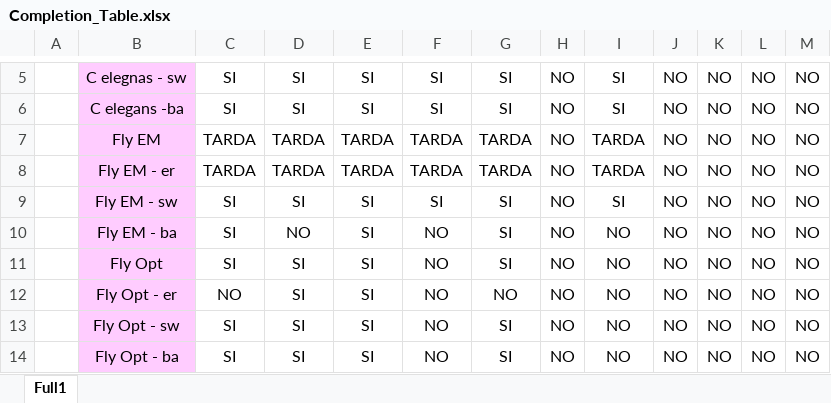
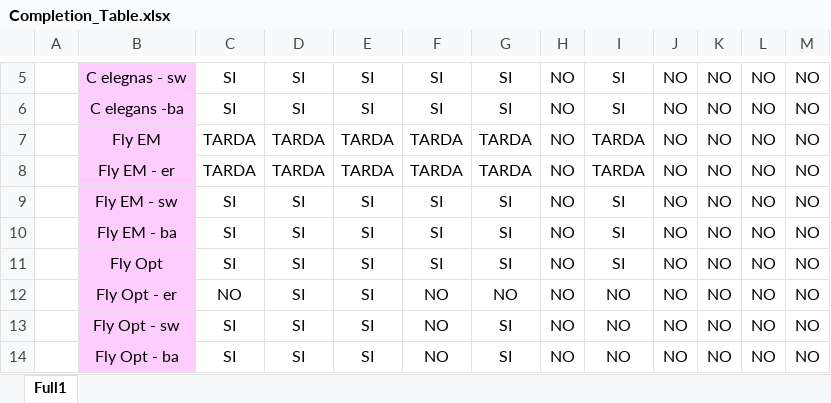
Before and after one commit to lmanubens/BNO, an Excel workbook: DocumentacioProjecte/Completion_Table.xlsx, sheet Full1, drawn as a sheet; only a part is shown, gaps mark what is left out; values as stored, in another font and other column widths than the file's, no borders; conditional formats not drawn; the diff names each change by its address in the sheet, - before the commit and + after, or states it on an @@ line.

```diff
--- a/DocumentacioProjecte/Completion_Table.xlsx (sheet Full1)
+++ b/DocumentacioProjecte/Completion_Table.xlsx (sheet Full1)
-D10: NO
+D10: SI
-F10:F11: NO
+F10:F11: SI
-I10:I11: NO
+I10:I11: SI
```
Also changed, not shown: 7 other files.
